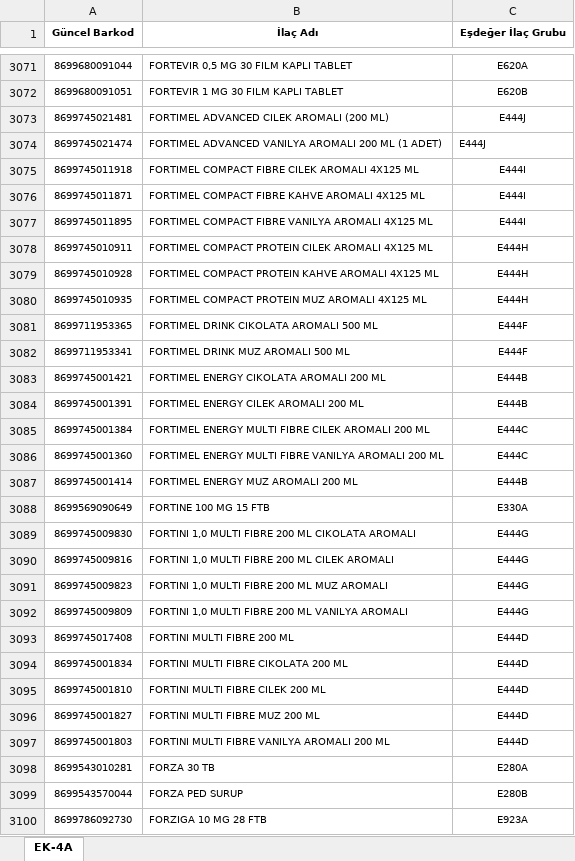
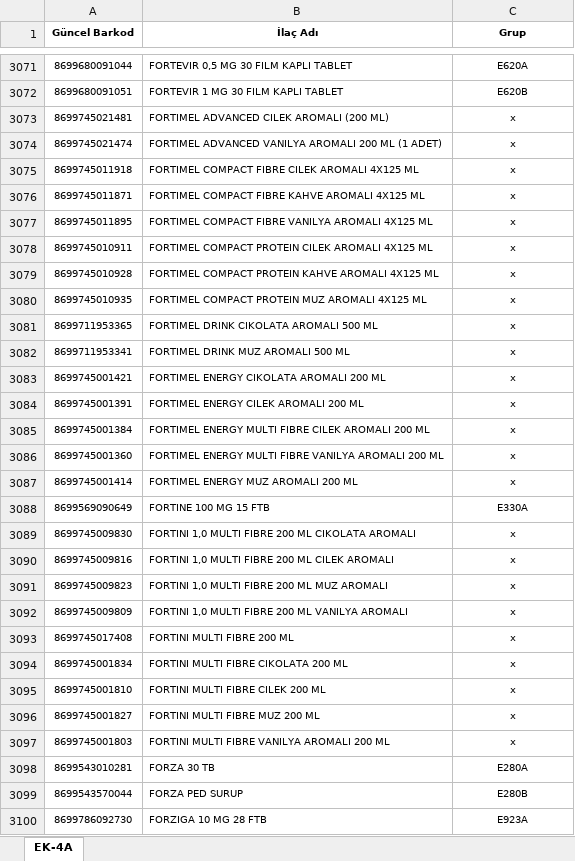
Before and after one commit to ozgunozyigit/sip-tekdosya, an Excel workbook: urun_master.xlsx, sheet EK-4A, drawn as a sheet; only a part is shown, gaps mark what is left out; values as stored, in another font and other column widths than the file's, no borders; conditional formats not drawn; the diff covers the shown part only; the diff names each change by its address in the sheet, - before the commit and + after, or states it on an @@ line.

```diff
--- a/urun_master.xlsx (sheet EK-4A)
+++ b/urun_master.xlsx (sheet EK-4A)
-C1: Eşdeğer İlaç Grubu
+C1: Grup
-C3073:C3074 (Grup): E444J
+C3073:C3074 (Grup): x
-C3074 alignment: left
+C3074 alignment: center
-C3075:C3077 (Grup): E444I
+C3075:C3077 (Grup): x
-C3078:C3080 (Grup): E444H
+C3078:C3080 (Grup): x
-C3081:C3082 (Grup): E444F
+C3081:C3082 (Grup): x
-C3083:C3084 (Grup): E444B
+C3083:C3084 (Grup): x
-C3085:C3086 (Grup): E444C
+C3085:C3086 (Grup): x
-C3087 (Grup): E444B
+C3087 (Grup): x
-C3089:C3092 (Grup): E444G
+C3089:C3092 (Grup): x
-C3093:C3097 (Grup): E444D
+C3093:C3097 (Grup): x
```
Also changed, not shown: 141 edited cells elsewhere in this sheet.
